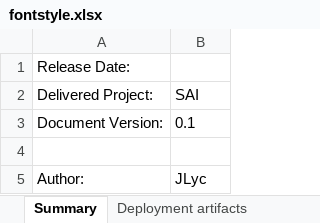
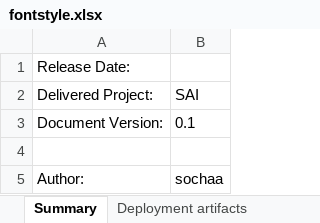
Before and after one commit to JLyc/SunntClazz, an Excel workbook: fontstyle.xlsx, sheet Summary, drawn as a sheet; values as stored, in another font and other column widths than the file's, no borders; the diff names each change by its address in the sheet, - before the commit and + after, or states it on an @@ line.

```diff
--- a/fontstyle.xlsx (sheet Summary)
+++ b/fontstyle.xlsx (sheet Summary)
-B5 (SAI): JLyc
+B5 (SAI): sochaa
```
Also changed, not shown: sheet BWALL SAI, sheet BW SAI, 3 other files.
